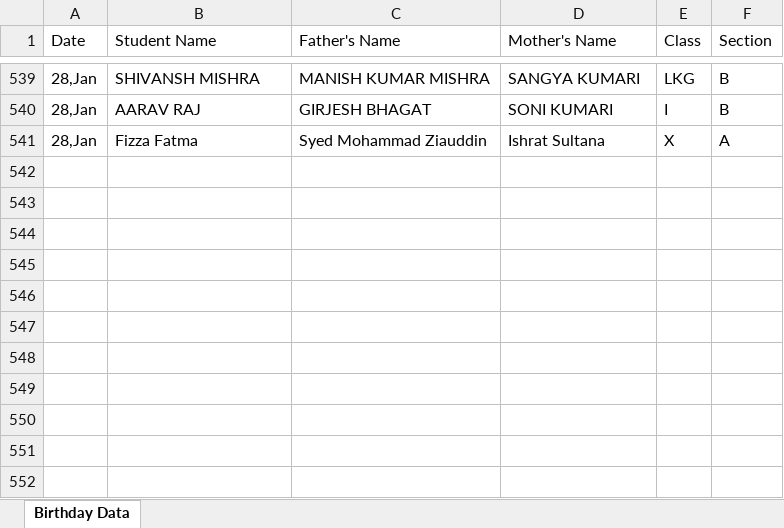
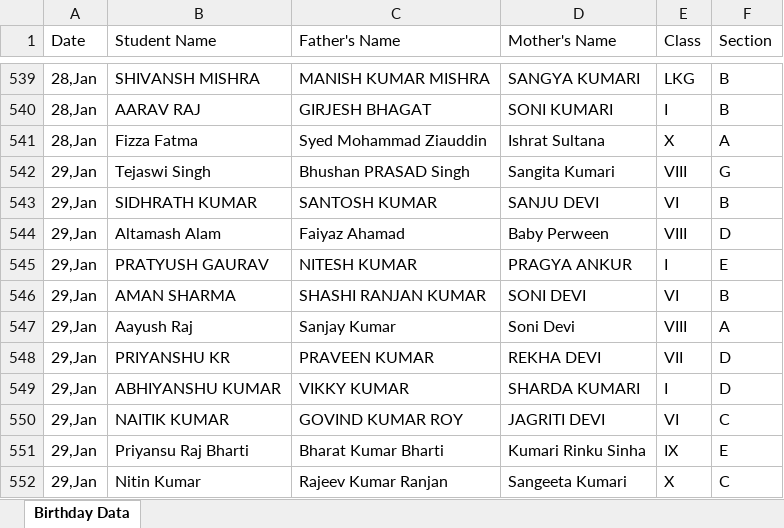
Before and after one commit to Hackerjnvv/HTML, an Excel workbook: Birthday Data Master.xlsx, sheet Birthday Data, drawn as a sheet; only a part is shown, gaps mark what is left out; values as stored, in another font and other column widths than the file's, no borders; the diff names each change by its address in the sheet, - before the commit and + after, or states it on an @@ line.

Commit message:
Automated data scrape and format for 2026-01-26

```diff
--- a/Birthday Data Master.xlsx (sheet Birthday Data)
+++ b/Birthday Data Master.xlsx (sheet Birthday Data)
+row 542: 29,Jan | Tejaswi Singh | Bhushan PRASAD Singh | Sangita Kumari | VIII | G
+row 543: 29,Jan | SIDHRATH KUMAR | SANTOSH KUMAR | SANJU DEVI | VI | B
+row 544: 29,Jan | Altamash Alam | Faiyaz Ahamad | Baby Perween | VIII | D
+row 545: 29,Jan | PRATYUSH GAURAV | NITESH KUMAR | PRAGYA ANKUR | I | E
+row 546: 29,Jan | AMAN SHARMA | SHASHI RANJAN KUMAR | SONI DEVI | VI | B
+row 547: 29,Jan | Aayush Raj | Sanjay Kumar | Soni Devi | VIII | A
+row 548: 29,Jan | PRIYANSHU KR | PRAVEEN KUMAR | REKHA DEVI | VII | D
+row 549: 29,Jan | ABHIYANSHU KUMAR | VIKKY KUMAR | SHARDA KUMARI | I | D
+row 550: 29,Jan | NAITIK KUMAR | GOVIND KUMAR ROY | JAGRITI DEVI | VI | C
+row 551: 29,Jan | Priyansu Raj Bharti | Bharat Kumar Bharti | Kumari Rinku Sinha | IX | E
+row 552: 29,Jan | Nitin Kumar | Rajeev Kumar Ranjan | Sangeeta Kumari | X | C
```
Also changed, not shown: 2 other files.
